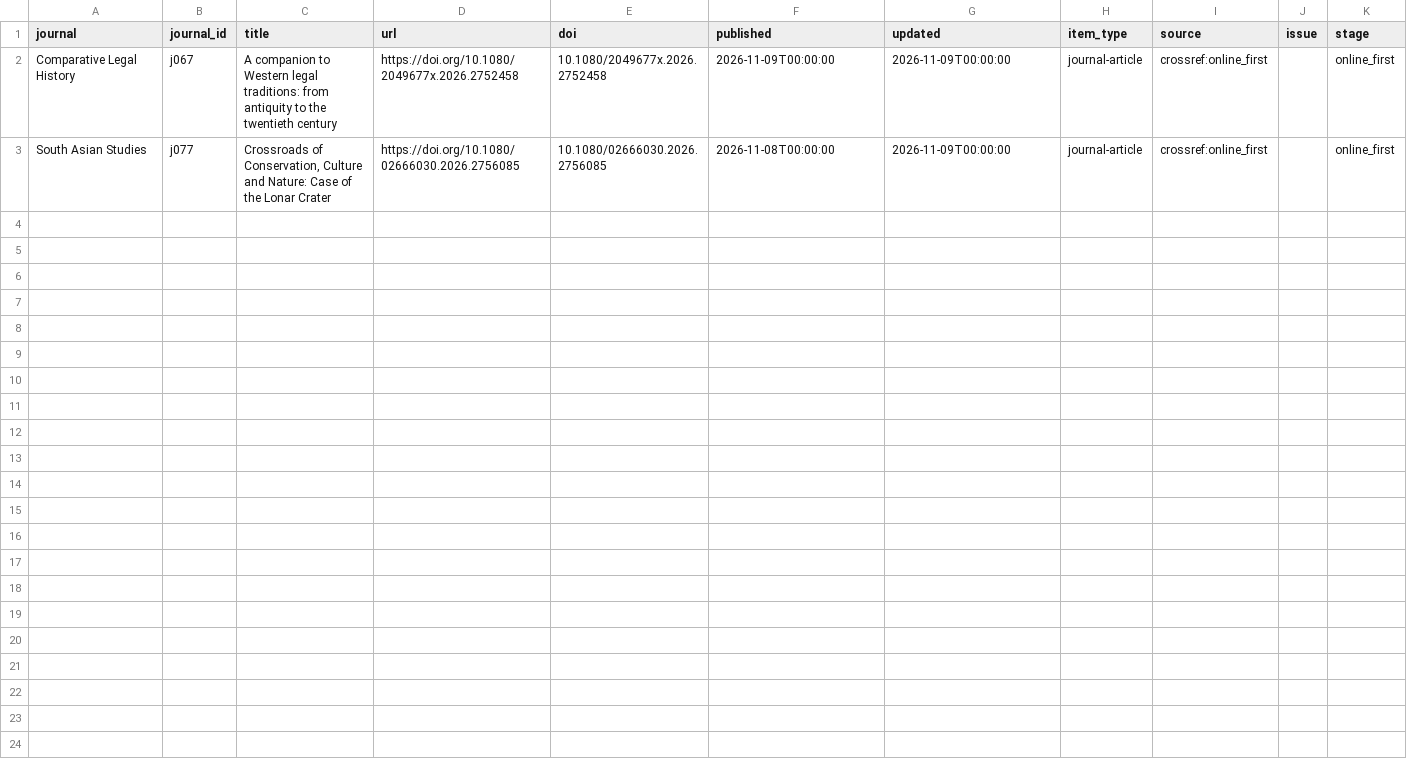
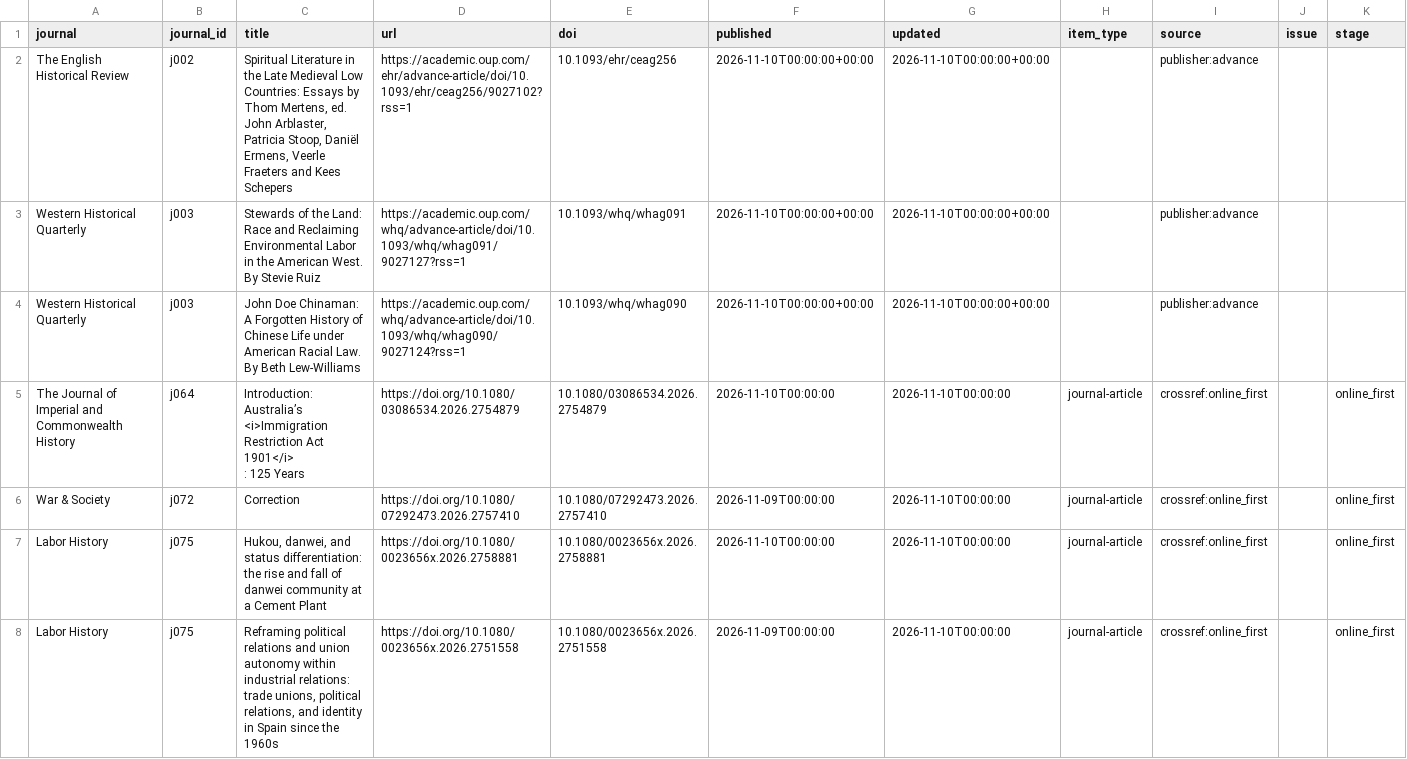
Before and after one commit to himanshuyadav12345/journal-monitor, a CSV file: output/latest.csv, drawn as a sheet.

```diff
--- a/output/latest.csv
+++ b/output/latest.csv
@@ -1,3 +1,10 @@
 journal,journal_id,title,url,doi,published,updated,item_type,source,issue,stage
-Comparative Legal History,j067,A companion to Western legal traditions: from antiquity to the twentieth century,https://doi.org/10.1080/2049677x.2026.2752458,10.1080/2049677x.2026.2752458,2026-11-09T00:00:00,2026-11-09T00:00:00,journal-article,crossref:online_first,,online_first
-South Asian Studies,j077,"Crossroads of Conservation, Culture and Nature: Case of the Lonar Crater",https://doi.org/10.1080/02666030.2026.2756085,10.1080/02666030.2026.2756085,2026-11-08T00:00:00,2026-11-09T00:00:00,journal-article,crossref:online_first,,online_first
+The English Historical Review,j002,"Spiritual Literature in the Late Medieval Low Countries: Essays by Thom Mertens, ed. John Arblaster, Patricia Stoop, Daniël Ermens, Veerle Fraeters and Kees Schepers",https://academic.oup.com/ehr/advance-article/doi/10.1093/ehr/ceag256/9027102?rss=1,10.1093/ehr/ceag256,2026-11-10T00:00:00+00:00,2026-11-10T00:00:00+00:00,,publisher:advance,,
+Western Historical Quarterly,j003,Stewards of the Land: Race and Reclaiming Environmental Labor in the American West. By Stevie Ruiz,https://academic.oup.com/whq/advance-article/doi/10.1093/whq/whag091/9027127?rss=1,10.1093/whq/whag091,2026-11-10T00:00:00+00:00,2026-11-10T00:00:00+00:00,,publisher:advance,,
+Western Historical Quarterly,j003,John Doe Chinaman: A Forgotten History of Chinese Life under American Racial Law. By Beth Lew-Williams,https://academic.oup.com/whq/advance-article/doi/10.1093/whq/whag090/9027124?rss=1,10.1093/whq/whag090,2026-11-10T00:00:00+00:00,2026-11-10T00:00:00+00:00,,publisher:advance,,
+The Journal of Imperial and Commonwealth History,j064,"Introduction: Australia’s
+                    <i>Immigration Restriction Act 1901</i>
+                    : 125 Years",https://doi.org/10.1080/03086534.2026.2754879,10.1080/03086534.2026.2754879,2026-11-10T00:00:00,2026-11-10T00:00:00,journal-article,crossref:online_first,,online_first
+War & Society,j072,Correction,https://doi.org/10.1080/07292473.2026.2757410,10.1080/07292473.2026.2757410,2026-11-09T00:00:00,2026-11-10T00:00:00,journal-article,crossref:online_first,,online_first
+Labor History,j075,"Hukou, danwei, and status differentiation: the rise and fall of danwei community at a Cement Plant",https://doi.org/10.1080/0023656x.2026.2758881,10.1080/0023656x.2026.2758881,2026-11-10T00:00:00,2026-11-10T00:00:00,journal-article,crossref:online_first,,online_first
+Labor History,j075,"Reframing political relations and union autonomy within industrial relations: trade unions, political relations, and identity in Spain since the 1960s",https://doi.org/10.1080/0023656x.2026.2751558,10.1080/0023656x.2026.2751558,2026-11-09T00:00:00,2026-11-10T00:00:00,journal-article,crossref:online_first,,online_first
```
Also changed, not shown: 2 other files.
